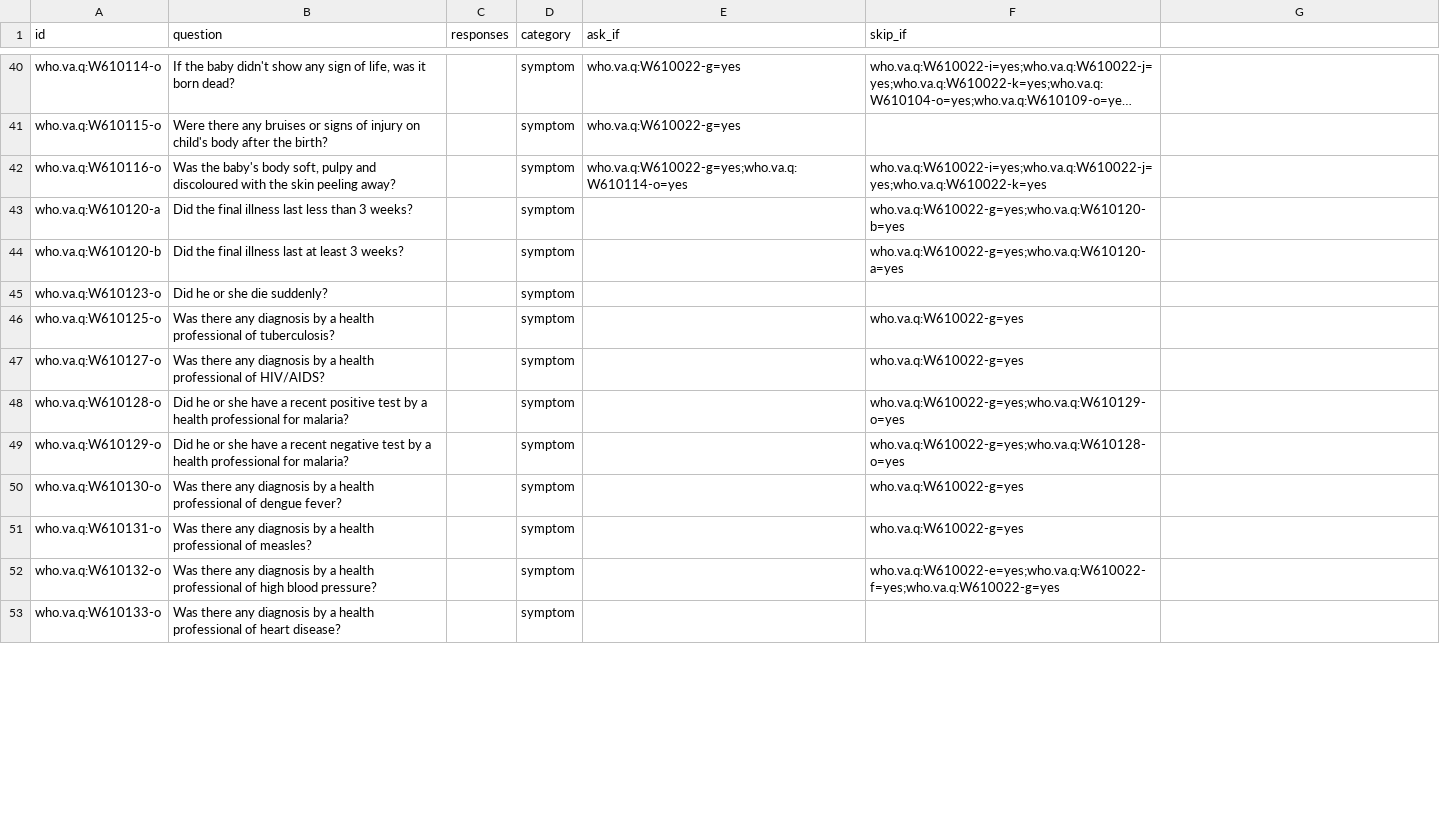
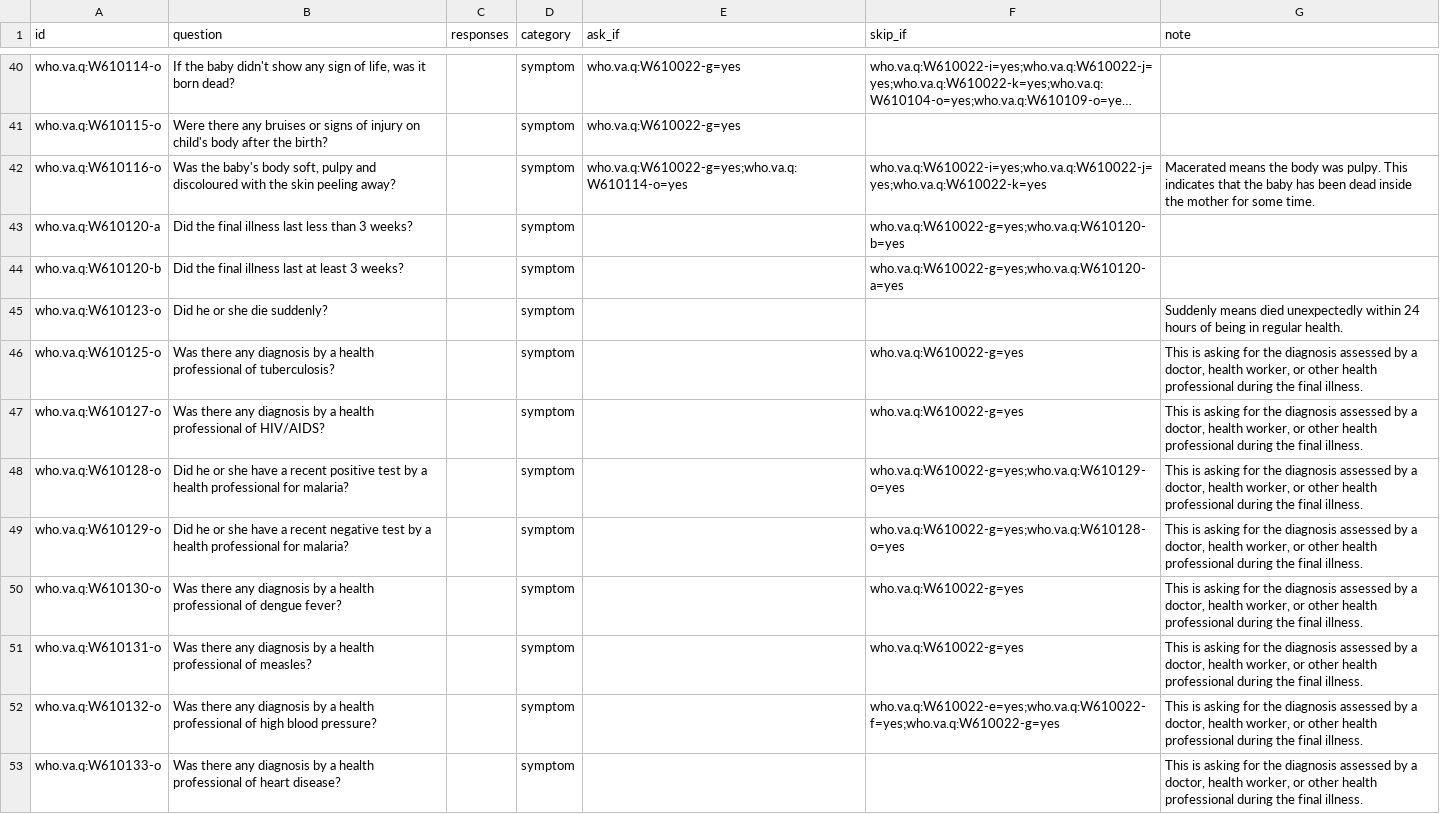
Before and after one commit to Bradley-Buchner/coda, a TSV file: src/coda/resources/questionnaires/who_va_probbase.tsv, drawn as a sheet; only a part is shown, gaps mark what is left out; long unchanged cells end in …; the diff covers the shown part only.

```diff
--- a/src/coda/resources/questionnaires/who_va_probbase.tsv
+++ b/src/coda/resources/questionnaires/who_va_probbase.tsv
@@ -1 +1 @@
-id	question	responses	category	ask_if	skip_if
+id	question	responses	category	ask_if	skip_if	note
@@ -42 +42 @@ who.va.q:W610115-o	Were there any bruises or signs of injury on child's body aft
-who.va.q:W610116-o	Was the baby's body soft, pulpy and discoloured with the skin peeling away?		symptom	who.va.q:W610022-g=yes;who.va.q:W610114-o=yes	who.va.q:W610022-i=yes;who.va.q:W610022-j=yes;who.va.q:W610022-k=yes
+who.va.q:W610116-o	Was the baby's body soft, pulpy and discoloured with the skin peeling away?		symptom	who.va.q:W610022-g=yes;who.va.q:W610114-o=yes	who.va.q:W610022-i=yes;who.va.q:W610022-j=yes;who.va.q:W610022-k=yes	Macerated means the body was pulpy. This indicates that the baby has been dead inside the mother for some time.
@@ -45,9 +45,9 @@ who.va.q:W610120-b	Did the final illness last at least 3 weeks?		symptom		who.va
-who.va.q:W610123-o	Did he or she die suddenly?		symptom		
-who.va.q:W610125-o	Was there any diagnosis by a health professional of tuberculosis?		symptom		who.va.q:W610022-g=yes
-who.va.q:W610127-o	Was there any diagnosis by a health professional of HIV/AIDS?		symptom		who.va.q:W610022-g=yes
-who.va.q:W610128-o	Did he or she have a recent positive test by a health professional for malaria?		symptom		who.va.q:W610022-g=yes;who.va.q:W610129-o=yes
-who.va.q:W610129-o	Did he or she have a recent negative test by a health professional for malaria?		symptom		who.va.q:W610022-g=yes;who.va.q:W610128-o=yes
-who.va.q:W610130-o	Was there any diagnosis by a health professional of dengue fever?		symptom		who.va.q:W610022-g=yes
-who.va.q:W610131-o	Was there any diagnosis by a health professional of measles?		symptom		who.va.q:W610022-g=yes
-who.va.q:W610132-o	Was there any diagnosis by a health professional of high blood pressure?		symptom		who.va.q:W610022-e=yes;who.va.q:W610022-f=yes;who.va.q:W610022-g=yes
-who.va.q:W610133-o	Was there any diagnosis by a health professional of heart disease?		symptom		
+who.va.q:W610123-o	Did he or she die suddenly?		symptom			Suddenly means died unexpectedly within 24 hours of being in regular health.
+who.va.q:W610125-o	Was there any diagnosis by a health professional of tuberculosis?		symptom		who.va.q:W610022-g=yes	This is asking for the diagnosis assessed by a doctor, health worker, or other health professional during the final illness.
+who.va.q:W610127-o	Was there any diagnosis by a health professional of HIV/AIDS?		symptom		who.va.q:W610022-g=yes	This is asking for the diagnosis assessed by a doctor, health worker, or other health professional during the final illness.
+who.va.q:W610128-o	Did he or she have a recent positive test by a health professional for malaria?		symptom		who.va.q:W610022-g=yes;who.va.q:W610129-o=yes	This is asking for the diagnosis assessed by a doctor, health worker, or other health professional during the final illness.
+who.va.q:W610129-o	Did he or she have a recent negative test by a health professional for malaria?		symptom		who.va.q:W610022-g=yes;who.va.q:W610128-o=yes	This is asking for the diagnosis assessed by a doctor, health worker, or other health professional during the final illness.
+who.va.q:W610130-o	Was there any diagnosis by a health professional of dengue fever?		symptom		who.va.q:W610022-g=yes	This is asking for the diagnosis assessed by a doctor, health worker, or other health professional during the final illness.
+who.va.q:W610131-o	Was there any diagnosis by a health professional of measles?		symptom		who.va.q:W610022-g=yes	This is asking for the diagnosis assessed by a doctor, health worker, or other health professional during the final illness.
+who.va.q:W610132-o	Was there any diagnosis by a health professional of high blood pressure?		symptom		who.va.q:W610022-e=yes;who.va.q:W610022-f=yes;who.va.q:W610022-g=yes	This is asking for the diagnosis assessed by a doctor, health worker, or other health professional during the final illness.
+who.va.q:W610133-o	Was there any diagnosis by a health professional of heart disease?		symptom			This is asking for the diagnosis assessed by a doctor, health worker, or other health professional during the final illness.
```
Also changed, not shown: 35 edited cells elsewhere in this file, 4 other files.
